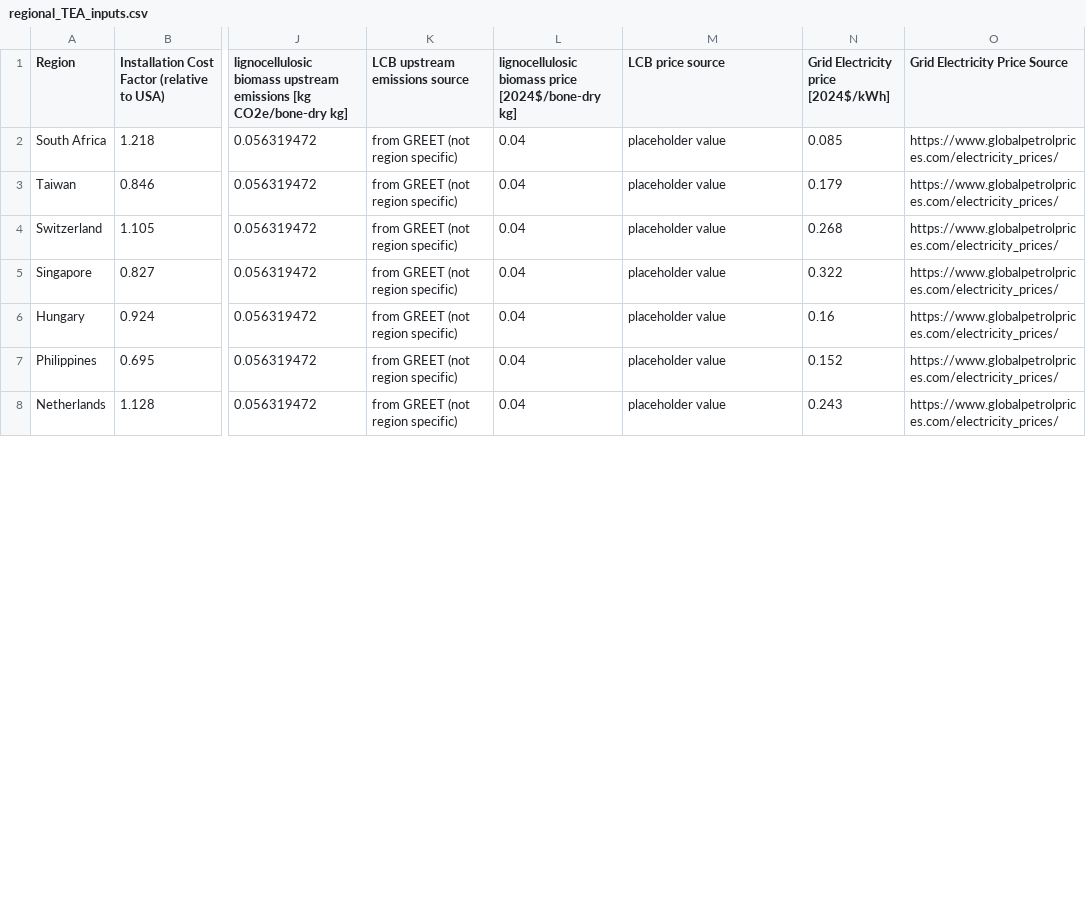
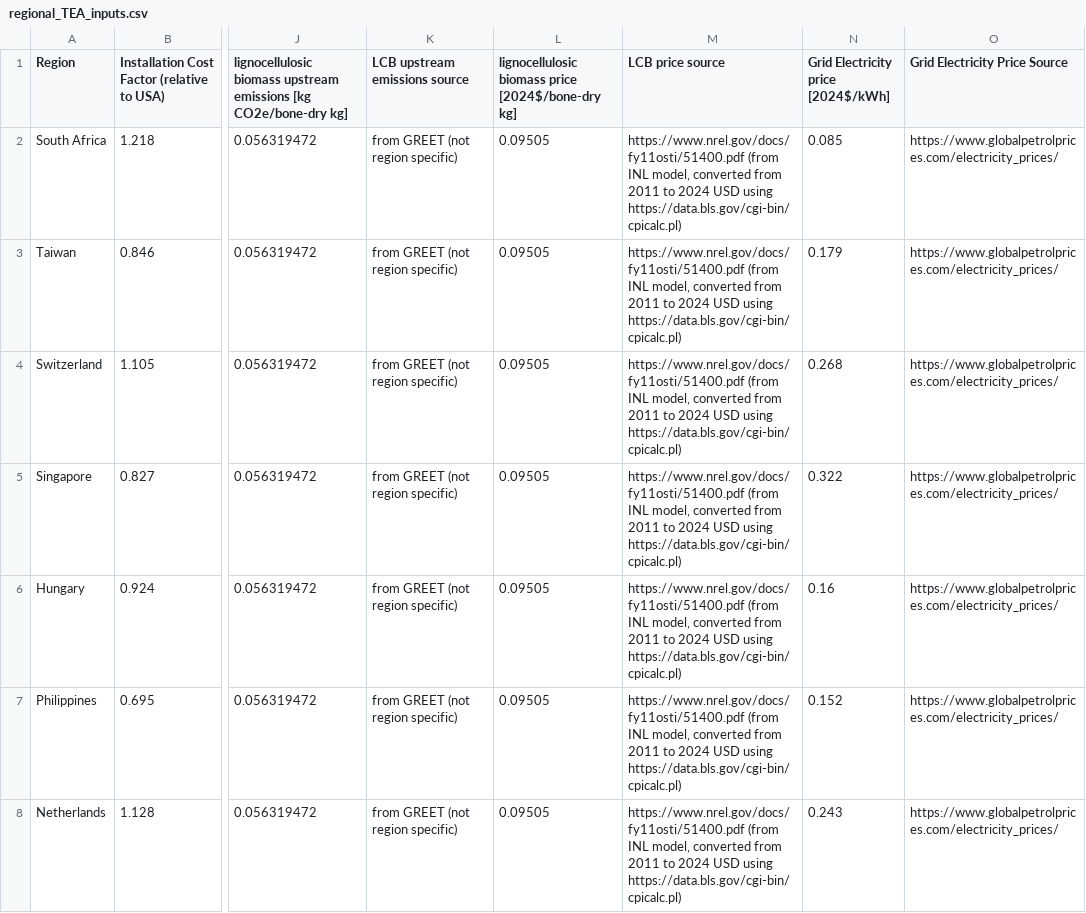
Before and after one commit to mcsc-impact-climate/MIT_NavigaTE_inputs, a CSV file: input_fuel_pathway_data/regional_TEA_inputs.csv, drawn as a sheet; only a part is shown, gaps mark what is left out; the diff covers the shown part only; the diff names each change by its address in the sheet, - before the commit and + after, or states it on an @@ line.

Commit message:
Added estimates for DAC price BEC cost and emissions

```diff
--- a/input_fuel_pathway_data/regional_TEA_inputs.csv
+++ b/input_fuel_pathway_data/regional_TEA_inputs.csv
-L2:L8: 0.04
+L2:L8: 0.09505
-M2:M8 (LCB price source): placeholder value
+M2:M8 (LCB price source): https://www.nrel.gov/docs/fy11osti/51400.pdf (from INL model, converted from 2011 to 2024 USD using https://data.bls.gov/cgi-bin/cpicalc.pl)
```
Also changed, not shown: 62 edited cells elsewhere in this file, input_fuel_pathway_data/production/FTdiesel_costs_emissions.csv, input_fuel_pathway_data/production/ammonia_costs_emissions.csv, 6 other files.
